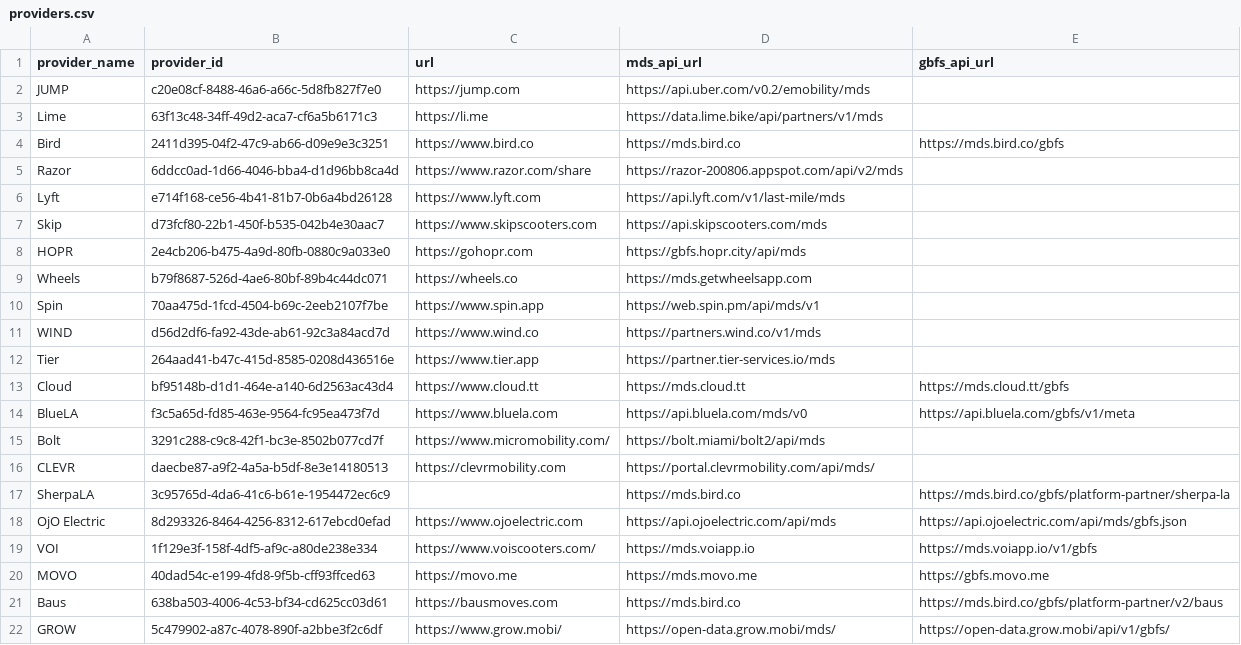
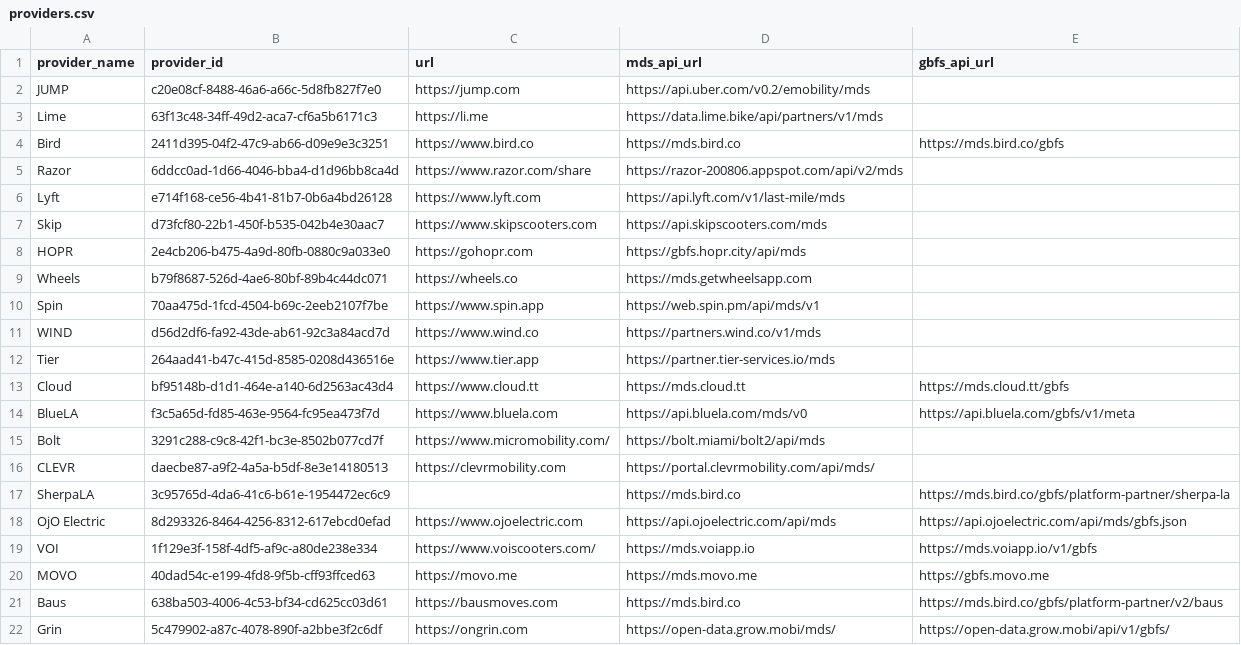
Before and after one commit to openmobilityfoundation/mobility-data-specification, a CSV file: providers.csv, drawn as a sheet.

Commit message:
Update providers.csv

```diff
--- a/providers.csv
+++ b/providers.csv
@@ -21,2 +21,2 @@ MOVO,40dad54c-e199-4fd8-9f5b-cff93ffced63,https://movo.me,https://mds.movo.me,ht
 Baus,638ba503-4006-4c53-bf34-cd625cc03d61,https://bausmoves.com,https://mds.bird.co,https://mds.bird.co/gbfs/platform-partner/v2/baus
-GROW,5c479902-a87c-4078-890f-a2bbe3f2c6df,https://www.grow.mobi/,https://open-data.grow.mobi/mds/,https://open-data.grow.mobi/api/v1/gbfs/
+Grin,5c479902-a87c-4078-890f-a2bbe3f2c6df,https://ongrin.com,https://open-data.grow.mobi/mds/,https://open-data.grow.mobi/api/v1/gbfs/
```
